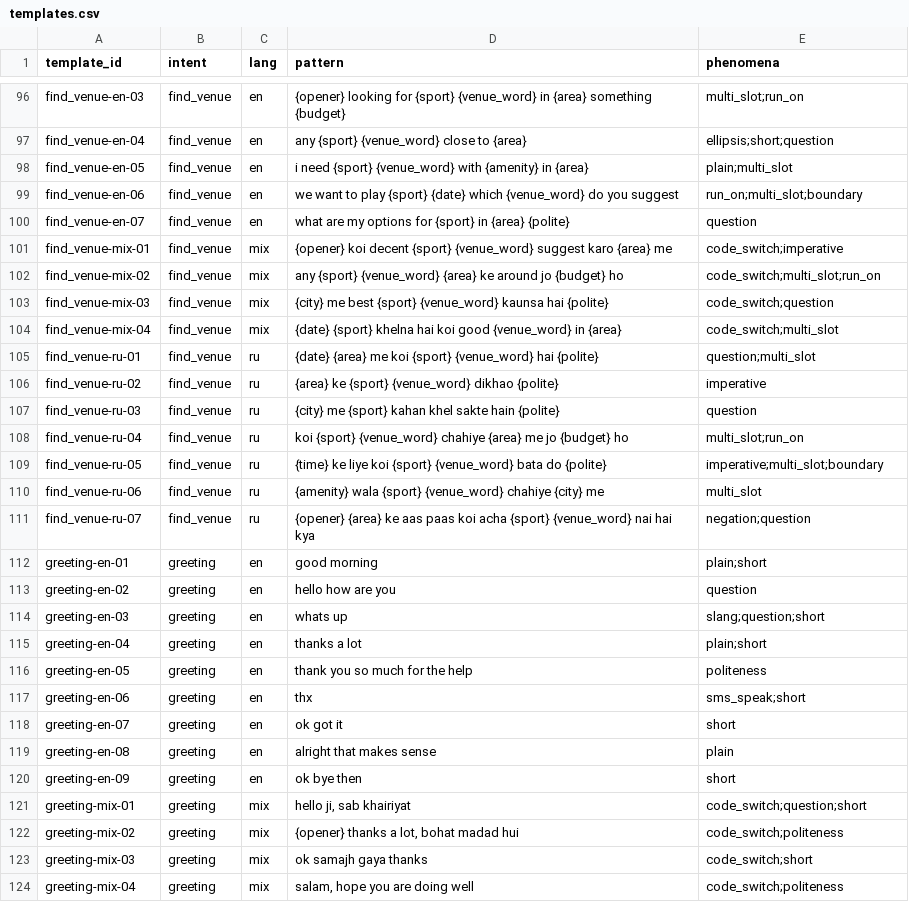
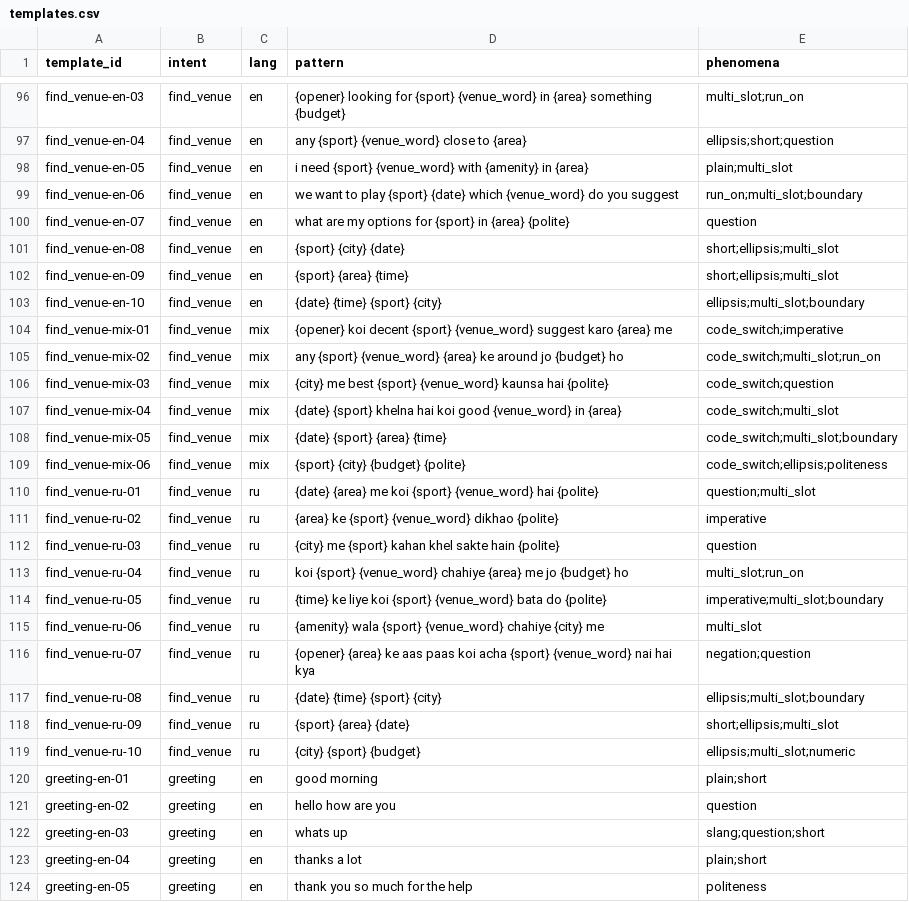
Before and after one commit to Anees040/SportLynk, a CSV file: ml-service/data/assistant/templates.csv, drawn as a sheet; only a part is shown, gaps mark what is left out; the shorter side is filled out with more unchanged rows.

```diff
--- a/ml-service/data/assistant/templates.csv
+++ b/ml-service/data/assistant/templates.csv
@@ -100,2 +100,5 @@ find_venue-en-06,find_venue,en,we want to play {sport} {date} which {venue_word}
 find_venue-en-07,find_venue,en,what are my options for {sport} in {area} {polite},question
+find_venue-en-08,find_venue,en,{sport} {city} {date},short;ellipsis;multi_slot
+find_venue-en-09,find_venue,en,{sport} {area} {time},short;ellipsis;multi_slot
+find_venue-en-10,find_venue,en,{date} {time} {sport} {city},ellipsis;multi_slot;boundary
 find_venue-mix-01,find_venue,mix,{opener} koi decent {sport} {venue_word} suggest karo {area} me,code_switch;imperative
@@ -104,2 +107,4 @@ find_venue-mix-03,find_venue,mix,{city} me best {sport} {venue_word} kaunsa hai
 find_venue-mix-04,find_venue,mix,{date} {sport} khelna hai koi good {venue_word} in {area},code_switch;multi_slot
+find_venue-mix-05,find_venue,mix,{date} {sport} {area} {time},code_switch;multi_slot;boundary
+find_venue-mix-06,find_venue,mix,{sport} {city} {budget} {polite},code_switch;ellipsis;politeness
 find_venue-ru-01,find_venue,ru,{date} {area} me koi {sport} {venue_word} hai {polite},question;multi_slot
@@ -111,2 +116,5 @@ find_venue-ru-06,find_venue,ru,{amenity} wala {sport} {venue_word} chahiye {city
 find_venue-ru-07,find_venue,ru,{opener} {area} ke aas paas koi acha {sport} {venue_word} nai hai kya,negation;question
+find_venue-ru-08,find_venue,ru,{date} {time} {sport} {city},ellipsis;multi_slot;boundary
+find_venue-ru-09,find_venue,ru,{sport} {area} {date},short;ellipsis;multi_slot
+find_venue-ru-10,find_venue,ru,{city} {sport} {budget},ellipsis;multi_slot;numeric
 greeting-en-01,greeting,en,good morning,plain;short
```
Also changed, not shown: 41 other files.
